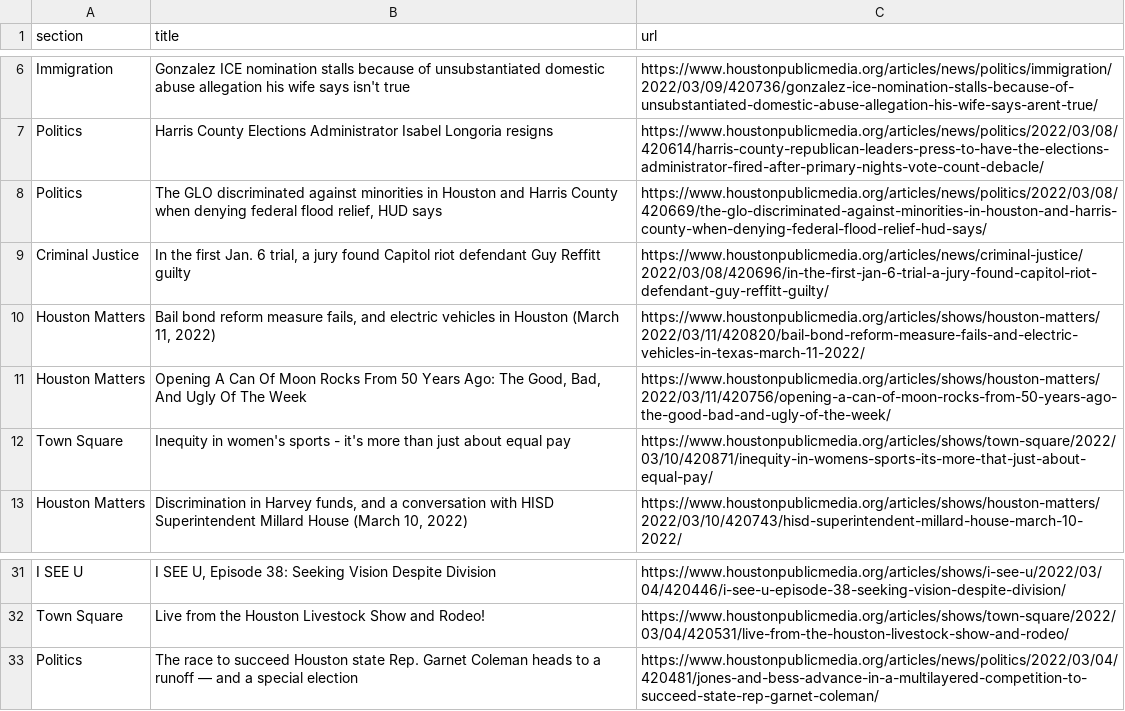
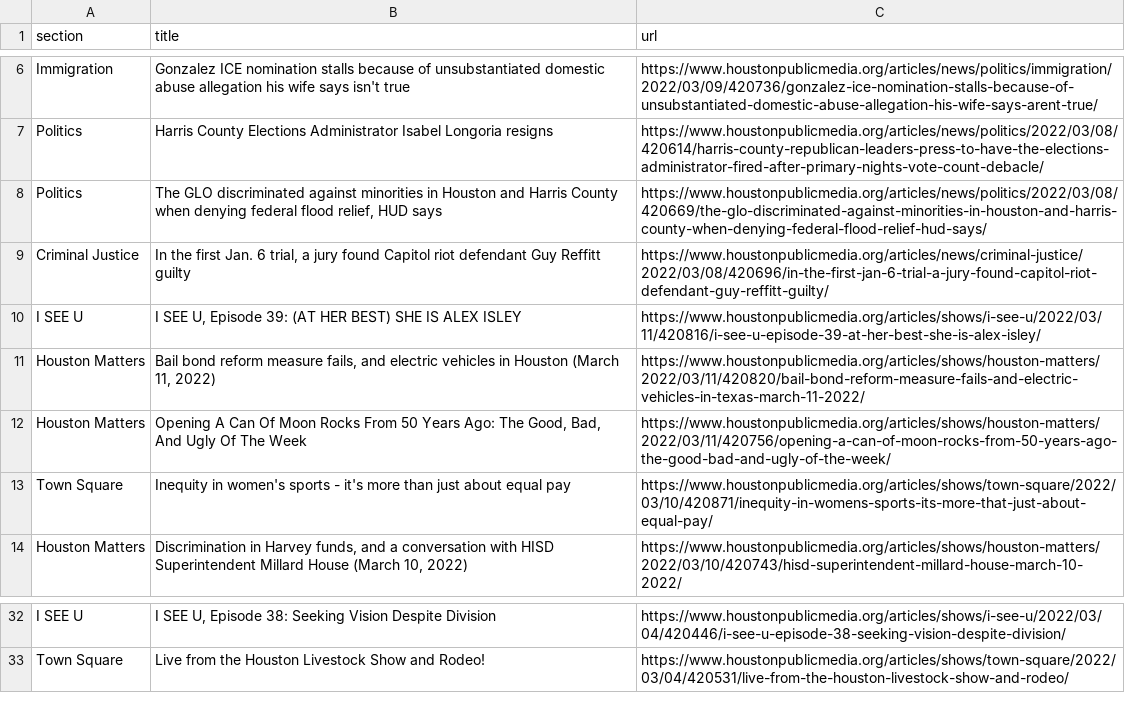
Before and after one commit to jessieblaeser/Autoscraper-Houston-NPR, a CSV file: npr.csv, drawn as a sheet; only a part is shown, gaps mark what is left out; removed rows and columns are numbered as before the commit, all else as after; the diff names each change by its address in the sheet, - before the commit and + after, or states it on an @@ line.

```diff
--- a/npr.csv
+++ b/npr.csv
+row 10: I SEE U | I SEE U, Episode 39: (AT HER BEST) SHE IS ALEX ISLEY | https://www.houstonpublicmedia.org/articles/shows/i-see-u/2022/03/11/420816/i-see-u-episode-39-at-her-best-she-is-alex-isley/
-row 33: Politics | The race to succeed Houston state Rep. Garnet Coleman heads to a runoff — and a special election | https://www.houstonpublicmedia.org/articles/news/politics/2022/03/04/420481/jones-and-bess-advance-in-a-multilayered-competition-to-succeed-state-rep-garnet-coleman/
```
